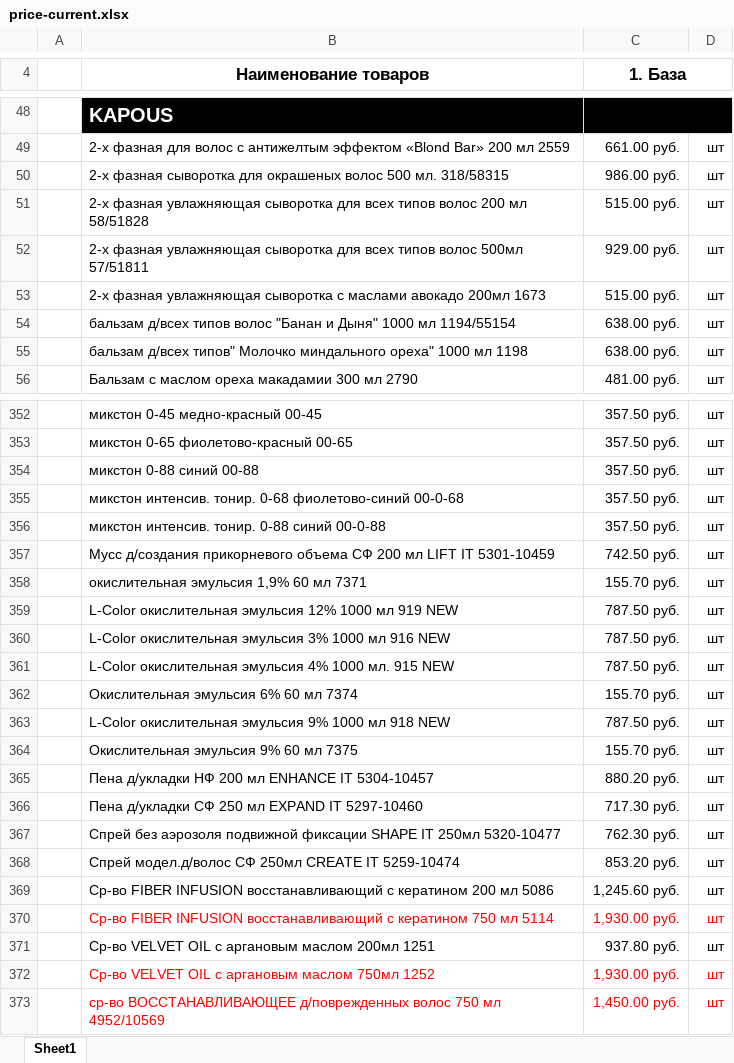
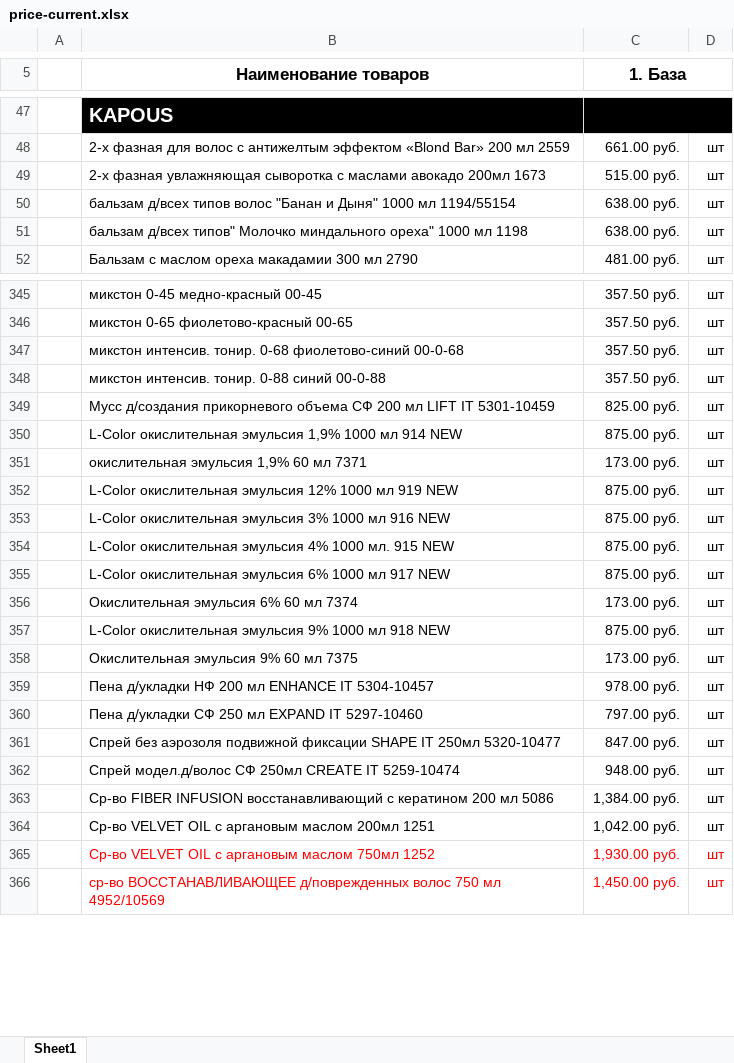
Before and after one commit to aiodoggmd/zilma-site, an Excel workbook: public/prices/price-current.xlsx, sheet Sheet1, drawn as a sheet; only a part is shown, gaps mark what is left out; values as stored, in another font and other column widths than the file's, no borders; removed rows and columns are numbered as before the commit, all else as after; the diff covers the shown part only; the diff names each change by its address in the sheet, - before the commit and + after, or states it on an @@ line.

Commit message:
Обновить прайс на 24.08.2026 (48 акционных позиций)
Источник — общий прайс с акциями, помеченными красным шрифтом.
priceItems.json пересобран из xlsx (1163 позиции), promo:true
проставлен по красному шрифту товарной строки.

```diff
--- a/public/prices/price-current.xlsx (sheet Sheet1)
+++ b/public/prices/price-current.xlsx (sheet Sheet1)
-row 50:  | 2-х фазная сыворотка для окрашеных волос 500 мл. 318/58315 | 986.00 руб. | шт
-row 51:  | 2-х фазная увлажняющая сыворотка для всех типов волос 200 мл 58/51828 | 515.00 руб. | шт
-row 52:  | 2-х фазная увлажняющая сыворотка для всех типов волос 500мл 57/51811 | 929.00 руб. | шт
-row 354:  | микстон 0-88 синий 00-88 | 357.50 руб. | шт
-C349 (1. База): 742.50 руб.
+C349 (1. База): 825.00 руб.
+row 350:  | L-Color окислительная эмульсия 1,9% 1000 мл 914 NEW | 875.00 руб. | шт
-C351 (1. База): 155.70 руб.
+C351 (1. База): 173.00 руб.
-C352:C354 (1. База): 787.50 руб.
+C352:C354 (1. База): 875.00 руб.
+row 355:  | L-Color окислительная эмульсия 6% 1000 мл 917 NEW | 875.00 руб. | шт
-C356 (1. База): 155.70 руб.
+C356 (1. База): 173.00 руб.
-C357 (1. База): 787.50 руб.
+C357 (1. База): 875.00 руб.
-C358 (1. База): 155.70 руб.
+C358 (1. База): 173.00 руб.
-C359 (1. База): 880.20 руб.
+C359 (1. База): 978.00 руб.
-C360 (1. База): 717.30 руб.
+C360 (1. База): 797.00 руб.
-C361 (1. База): 762.30 руб.
+C361 (1. База): 847.00 руб.
-C362 (1. База): 853.20 руб.
+C362 (1. База): 948.00 руб.
-C363 (1. База): 1,245.60 руб.
+C363 (1. База): 1,384.00 руб.
-row 370:  | Ср-во FIBER INFUSION восстанавливающий с кератином 750 мл 5114 | 1,930.00 руб. | шт
-C364 (1. База): 937.80 руб.
+C364 (1. База): 1,042.00 руб.
```
Also changed, not shown: 53 added rows, 41 removed rows, 28 edited cells and cell formats elsewhere in this sheet, public/prices/price-promo.xlsx, 2 other files.
